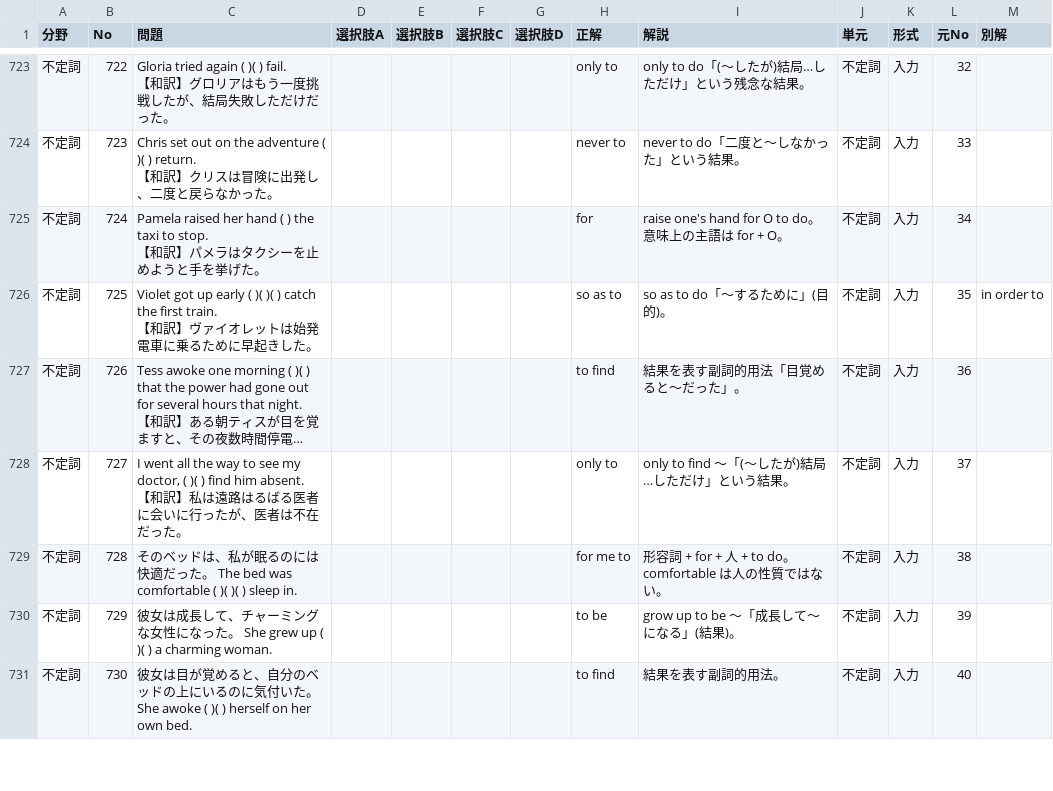
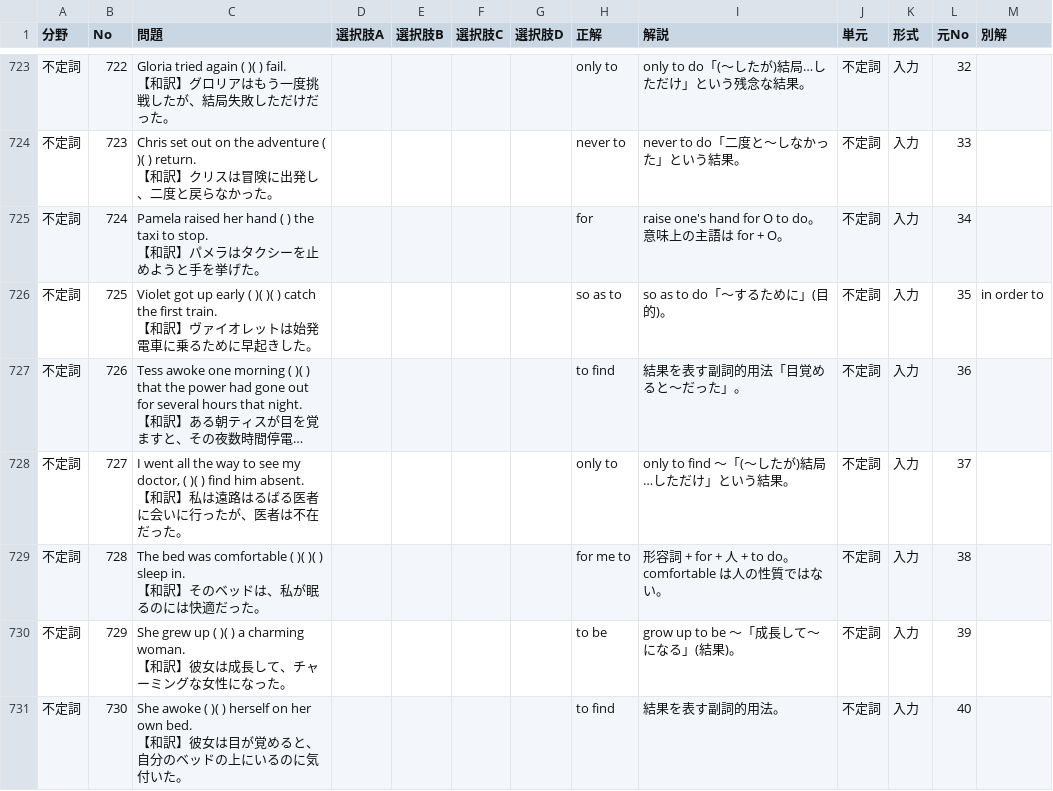
Before and after one commit to rakuchi-ai/Eibunpo-Kyoshitsu, a CSV file: questions.csv, drawn as a sheet; only a part is shown, gaps mark what is left out; long unchanged cells end in …; the diff covers the shown part only.

```diff
--- a/questions.csv
+++ b/questions.csv
@@ -759,4 +788,7 @@
 【和訳】私は遠路はるばる医者に会いに行ったが、医者は不在だった。",,,,,only to,only to find ～「(～したが)結局…しただけ」という結果。,不定詞,入力,37,
-不定詞,728,そのベッドは、私が眠るのには快適だった。 The bed was comfortable (     )(     )(     ) sleep in.,,,,,for me to,形容詞 + for + 人 + to do。comfortable は人の性質ではない。,不定詞,入力,38,
-不定詞,729,彼女は成長して、チャーミングな女性になった。 She grew up (     )(     ) a charming woman.,,,,,to be,grow up to be ～「成長して～になる」(結果)。,不定詞,入力,39,
-不定詞,730,彼女は目が覚めると、自分のベッドの上にいるのに気付いた。 She awoke (     )(     ) herself on her own bed.,,,,,to find,結果を表す副詞的用法。,不定詞,入力,40,
+不定詞,728,"The bed was comfortable (     )(     )(     ) sleep in.
+【和訳】そのベッドは、私が眠るのには快適だった。",,,,,for me to,形容詞 + for + 人 + to do。comfortable は人の性質ではない。,不定詞,入力,38,
+不定詞,729,"She grew up (     )(     ) a charming woman.
+【和訳】彼女は成長して、チャーミングな女性になった。",,,,,to be,grow up to be ～「成長して～になる」(結果)。,不定詞,入力,39,
+不定詞,730,"She awoke (     )(     ) herself on her own bed.
+【和訳】彼女は目が覚めると、自分のベッドの上にいるのに気付いた。",,,,,to find,結果を表す副詞的用法。,不定詞,入力,40,
```
Also changed, not shown: 46 edited cells elsewhere in this file, 1 other file.
